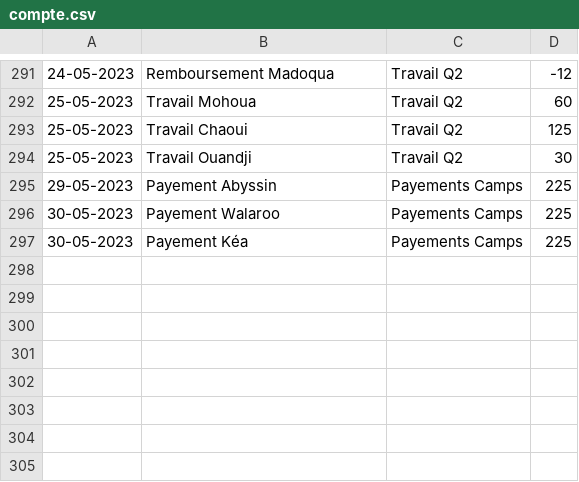
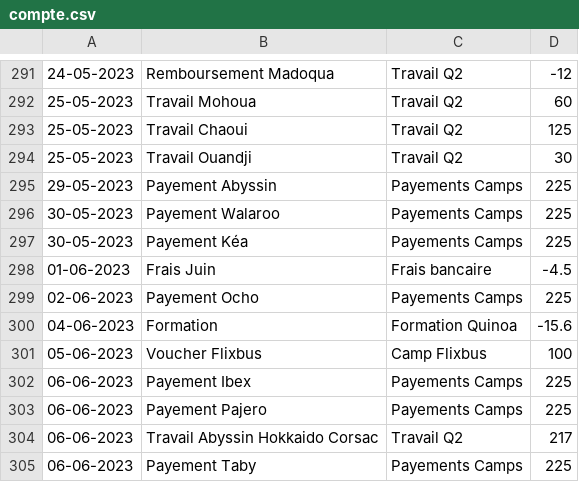
Before and after one commit to MaximeGodfriaux/ComptesPi2, a CSV file: csv_files/compte.csv, drawn as a sheet; only a part is shown, gaps mark what is left out.

```diff
--- a/csv_files/compte.csv
+++ b/csv_files/compte.csv
@@ -297 +297,9 @@
 30-05-2023,Payement Kéa,Payements Camps,225
+01-06-2023,Frais Juin,Frais bancaire,-4.5
+02-06-2023,Payement Ocho,Payements Camps,225
+04-06-2023,Formation,Formation Quinoa,-15.6
+05-06-2023,Voucher Flixbus,Camp Flixbus,100
+06-06-2023,Payement Ibex,Payements Camps,225
+06-06-2023,Payement Pajero,Payements Camps,225
+06-06-2023,Travail Abyssin Hokkaido Corsac,Travail Q2,217
+06-06-2023,Payement Taby,Payements Camps,225
```
Also changed, not shown: 11 other files.
